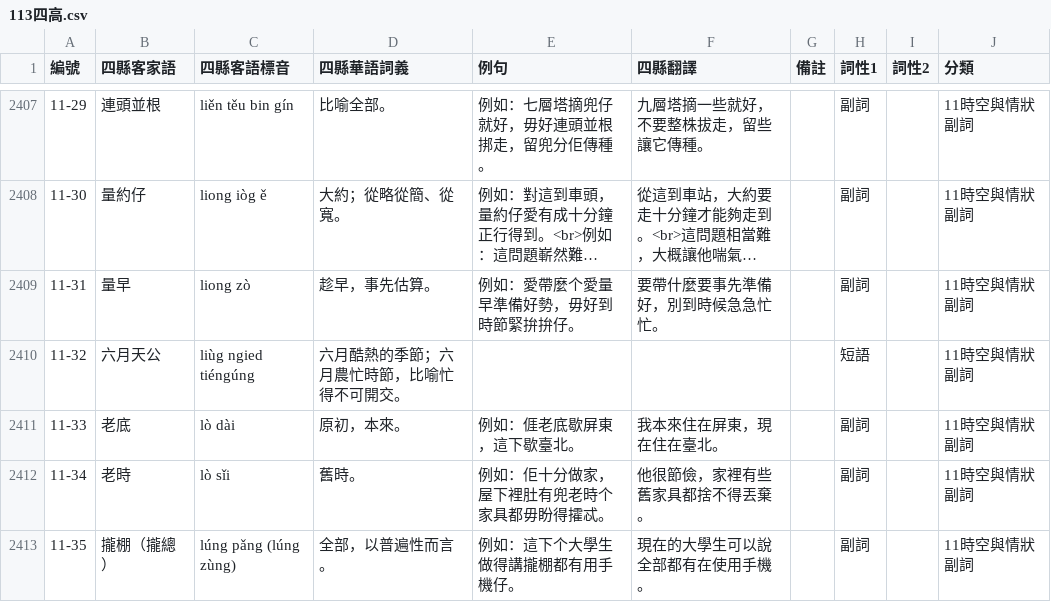
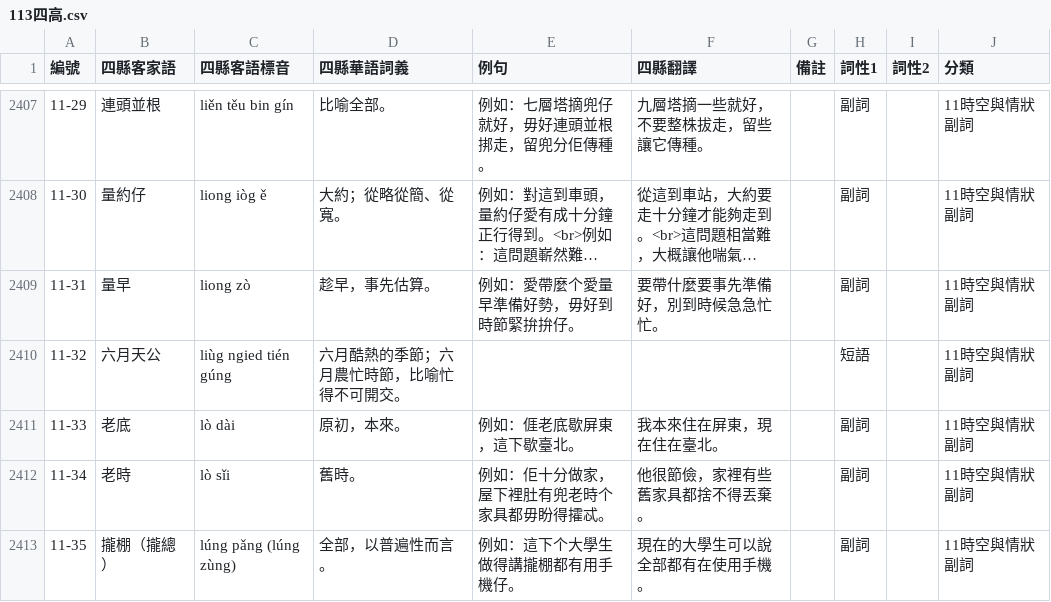
Before and after one commit to Aiuanyu/HakSpring, a CSV file: data/cert/113四高.csv, drawn as a sheet; only a part is shown, gaps mark what is left out; long unchanged cells end in ….

```diff
--- a/data/cert/113四高.csv
+++ b/data/cert/113四高.csv
@@ -2409,3 +2409,3 @@
 11-31,量早,liong zò,"趁早，事先估算。","例如：愛帶麼个愛量早準備好勢，毋好到時節緊拚拚仔。",要帶什麼要事先準備好，別到時候急急忙忙。,,副詞,,11時空與情狀副詞
-11-32,六月天公,liùg ngied tiéngúng,六月酷熱的季節；六月農忙時節，比喻忙得不可開交。,,,,短語,,11時空與情狀副詞
+11-32,六月天公,liùg ngied tién gúng,六月酷熱的季節；六月農忙時節，比喻忙得不可開交。,,,,短語,,11時空與情狀副詞
 11-33,老底,lò dài,"原初，本來。","例如：𠊎老底歇屏東，這下歇臺北。",我本來住在屏東，現在住在臺北。,,副詞,,11時空與情狀副詞
```
Also changed, not shown: 3 other files.
